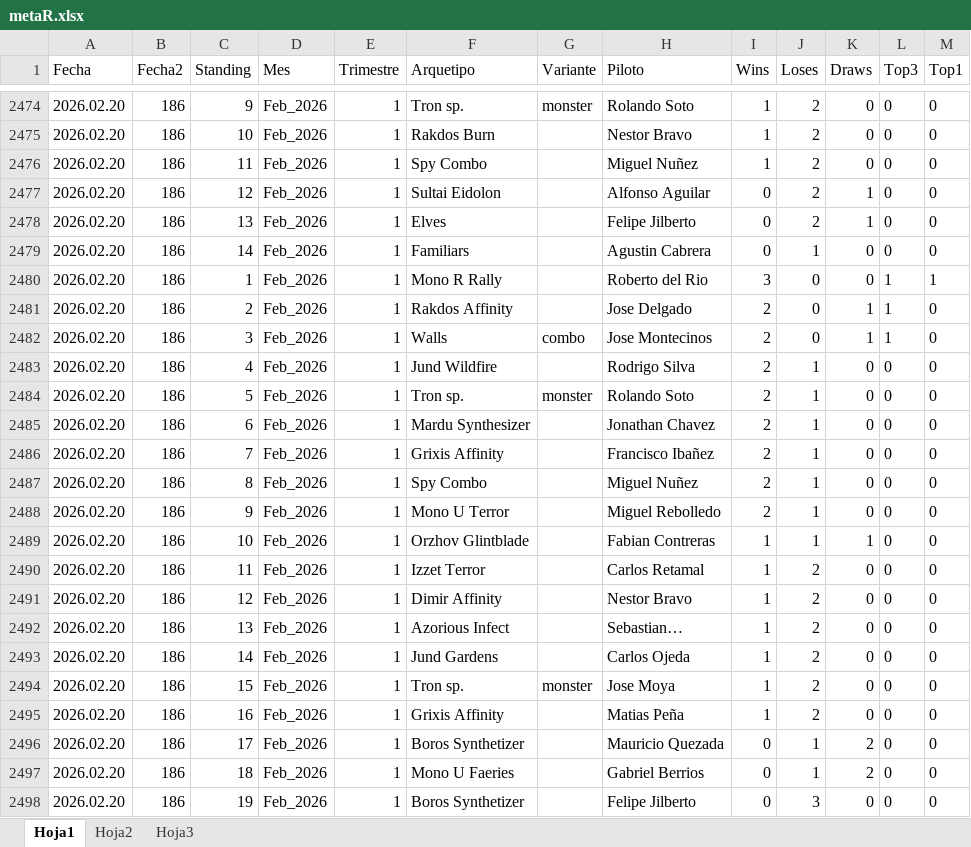
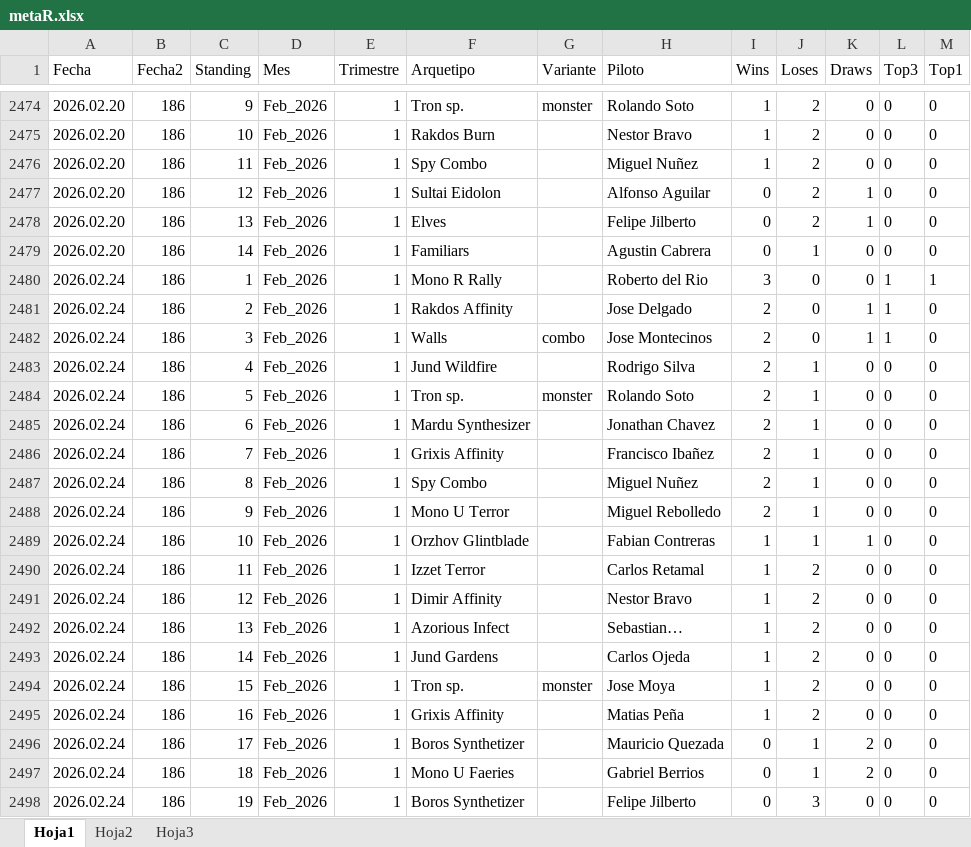
Before and after one commit to Fjilberto/metagame, an Excel workbook: metaR.xlsx, sheet Hoja1, drawn as a sheet; only a part is shown, gaps mark what is left out; values as stored, in another font and other column widths than the file's, no borders; the diff names each change by its address in the sheet, - before the commit and + after, or states it on an @@ line.

Commit message:
correcion data 2026 02 24

```diff
--- a/metaR.xlsx (sheet Hoja1)
+++ b/metaR.xlsx (sheet Hoja1)
-A2480:A2498 (Fecha): 2026.02.20
+A2480:A2498 (Fecha): 2026.02.24
```
